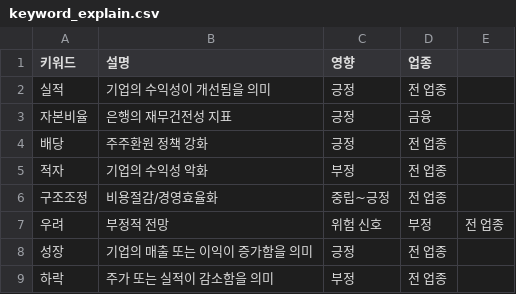
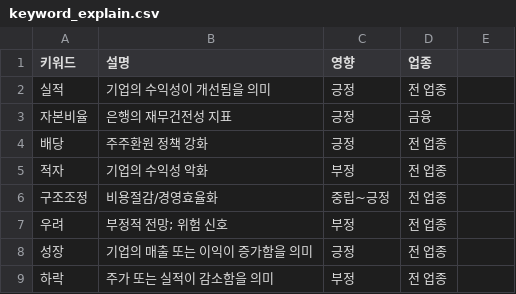
Before and after one commit to tobontob/stock-backend, a CSV file: keyword_explain.csv, drawn as a sheet.

Commit message:
Update keyword_explain.csv

```diff
--- a/keyword_explain.csv
+++ b/keyword_explain.csv
@@ -6,3 +6,3 @@
 구조조정,비용절감/경영효율화,중립~긍정,전 업종
-우려,부정적 전망, 위험 신호,부정,전 업종
+우려,부정적 전망; 위험 신호,부정,전 업종
 성장,기업의 매출 또는 이익이 증가함을 의미,긍정,전 업종
```
